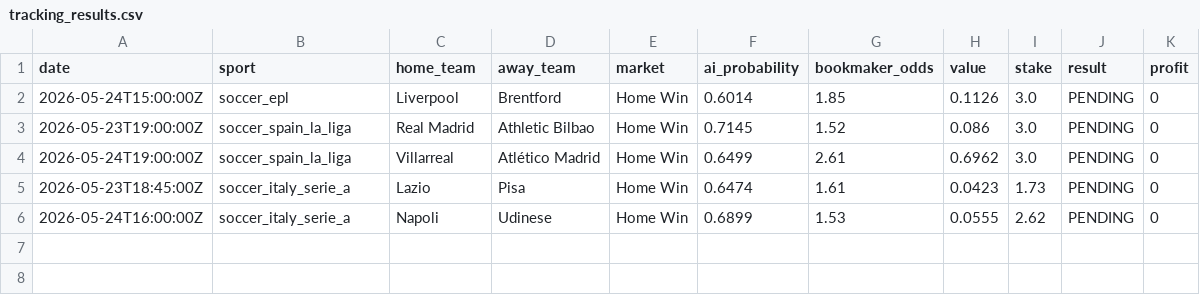
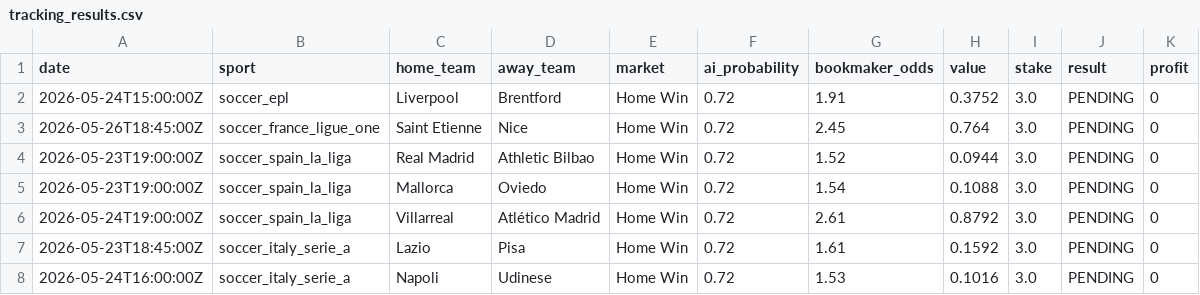
Before and after one commit to lazered543/ParisSportifs_IA_Ultime, a CSV file: tracking_results.csv, drawn as a sheet.

```diff
--- a/tracking_results.csv
+++ b/tracking_results.csv
@@ -1,6 +1,8 @@
 date,sport,home_team,away_team,market,ai_probability,bookmaker_odds,value,stake,result,profit
-2026-05-24T15:00:00Z,soccer_epl,Liverpool,Brentford,Home Win,0.6014,1.85,0.1126,3.0,PENDING,0
-2026-05-23T19:00:00Z,soccer_spain_la_liga,Real Madrid,Athletic Bilbao,Home Win,0.7145,1.52,0.086,3.0,PENDING,0
-2026-05-24T19:00:00Z,soccer_spain_la_liga,Villarreal,Atlético Madrid,Home Win,0.6499,2.61,0.6962,3.0,PENDING,0
-2026-05-23T18:45:00Z,soccer_italy_serie_a,Lazio,Pisa,Home Win,0.6474,1.61,0.0423,1.73,PENDING,0
-2026-05-24T16:00:00Z,soccer_italy_serie_a,Napoli,Udinese,Home Win,0.6899,1.53,0.0555,2.62,PENDING,0
+2026-05-24T15:00:00Z,soccer_epl,Liverpool,Brentford,Home Win,0.72,1.91,0.3752,3.0,PENDING,0
+2026-05-26T18:45:00Z,soccer_france_ligue_one,Saint Etienne,Nice,Home Win,0.72,2.45,0.764,3.0,PENDING,0
+2026-05-23T19:00:00Z,soccer_spain_la_liga,Real Madrid,Athletic Bilbao,Home Win,0.72,1.52,0.0944,3.0,PENDING,0
+2026-05-23T19:00:00Z,soccer_spain_la_liga,Mallorca,Oviedo,Home Win,0.72,1.54,0.1088,3.0,PENDING,0
+2026-05-24T19:00:00Z,soccer_spain_la_liga,Villarreal,Atlético Madrid,Home Win,0.72,2.61,0.8792,3.0,PENDING,0
+2026-05-23T18:45:00Z,soccer_italy_serie_a,Lazio,Pisa,Home Win,0.72,1.61,0.1592,3.0,PENDING,0
+2026-05-24T16:00:00Z,soccer_italy_serie_a,Napoli,Udinese,Home Win,0.72,1.53,0.1016,3.0,PENDING,0
```
Also changed, not shown: data/predictions/predictions_today.csv, data/predictions/value_bets_today.csv, 4 other files.
